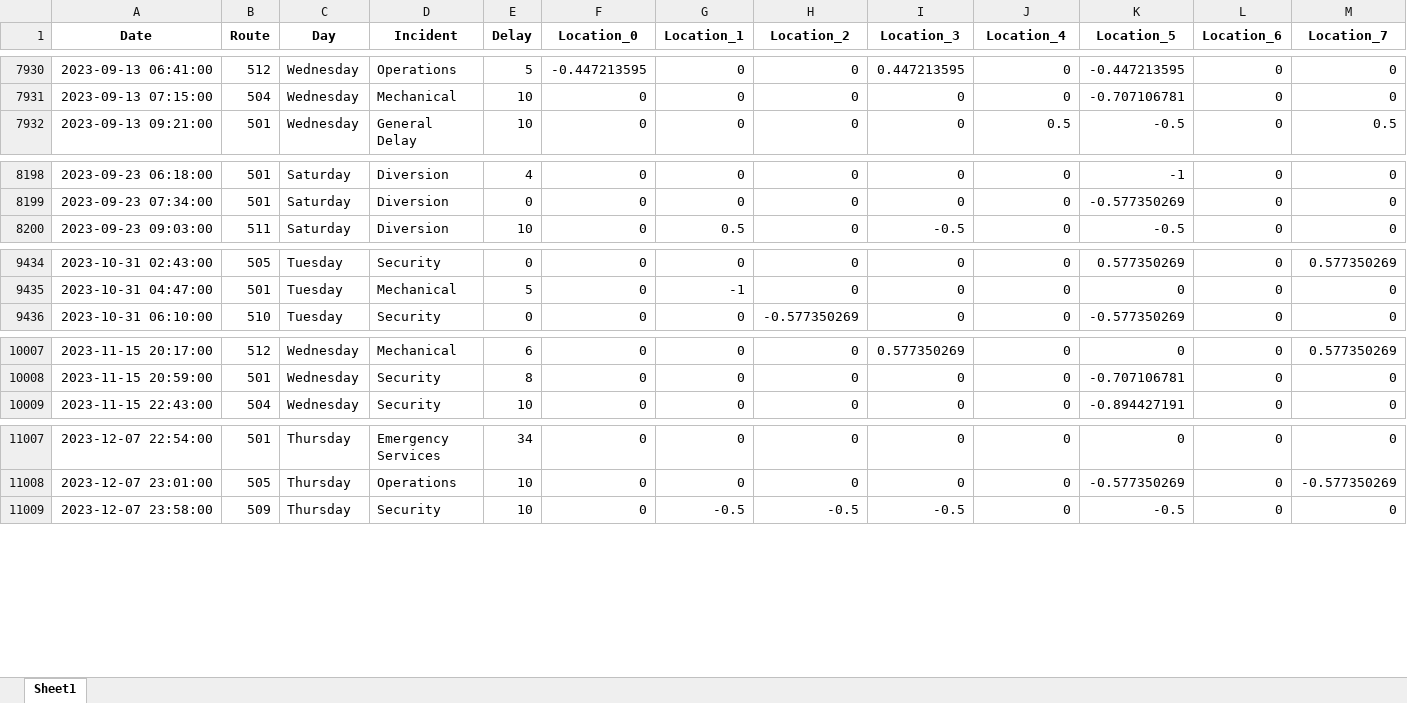
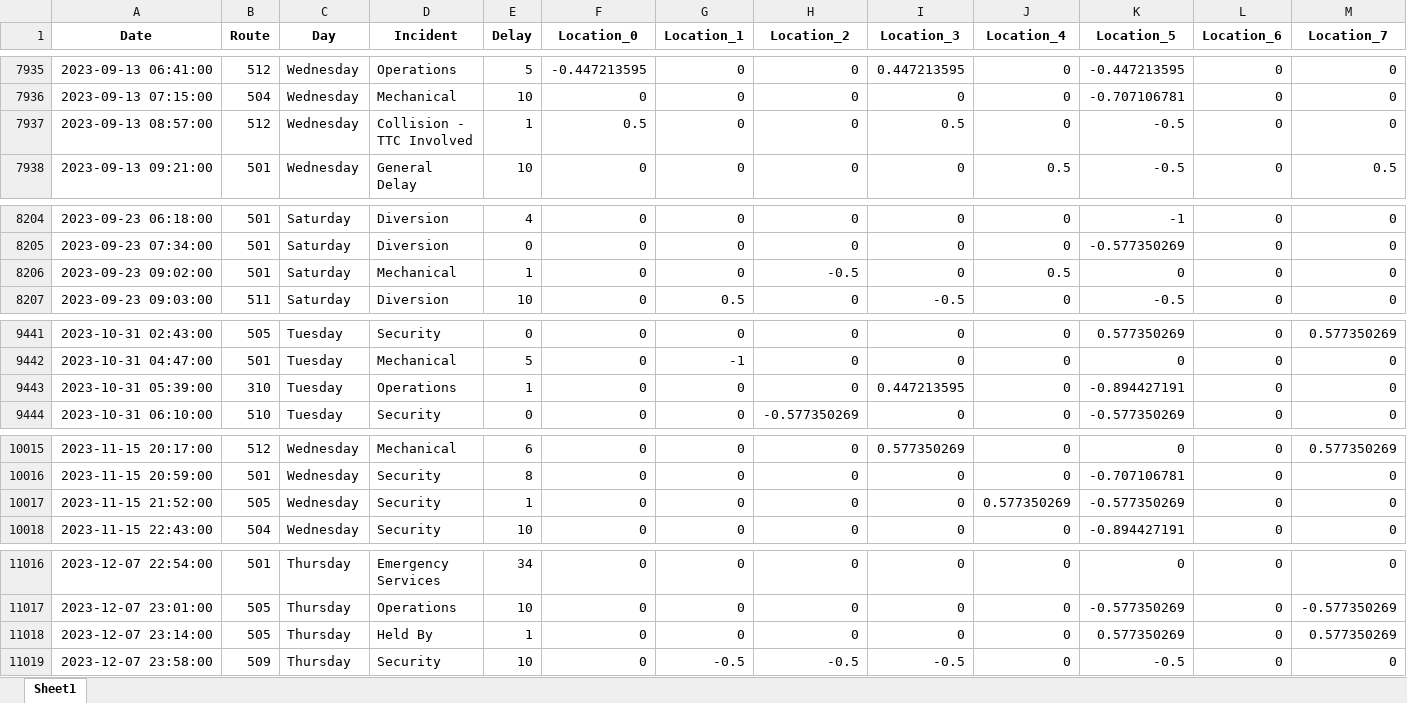
Before and after one commit to Keter-R/delay-prediction-v2, an Excel workbook: data/ttc-streetcar-delay-data-2023-pure.xlsx, sheet Sheet1, drawn as a sheet; only a part is shown, gaps mark what is left out; values as stored, in another font and other column widths than the file's, no borders; rows hold the shown columns only; the diff covers the shown part only; the diff names each change by its address in the sheet, - before the commit and + after, or states it on an @@ line.

```diff
--- a/data/ttc-streetcar-delay-data-2023-pure.xlsx (sheet Sheet1)
+++ b/data/ttc-streetcar-delay-data-2023-pure.xlsx (sheet Sheet1)
+row 7937: 2023-09-13 08:57:00 | 512 | Wednesday | Collision - TTC Involved | 1 | 0.5 | 0 | 0 | 0.5 | 0 | -0.5 | 0 | 0
+row 8206: 2023-09-23 09:02:00 | 501 | Saturday | Mechanical | 1 | 0 | 0 | -0.5 | 0 | 0.5 | 0 | 0 | 0
+row 9443: 2023-10-31 05:39:00 | 310 | Tuesday | Operations | 1 | 0 | 0 | 0 | 0.447213595 | 0 | -0.894427191 | 0 | 0
+row 10017: 2023-11-15 21:52:00 | 505 | Wednesday | Security | 1 | 0 | 0 | 0 | 0 | 0.577350269 | -0.577350269 | 0 | 0
+row 11018: 2023-12-07 23:14:00 | 505 | Thursday | Held By | 1 | 0 | 0 | 0 | 0 | 0 | 0.577350269 | 0 | 0.577350269
```
Also changed, not shown: 8 added rows elsewhere in this sheet, 8 other files.
